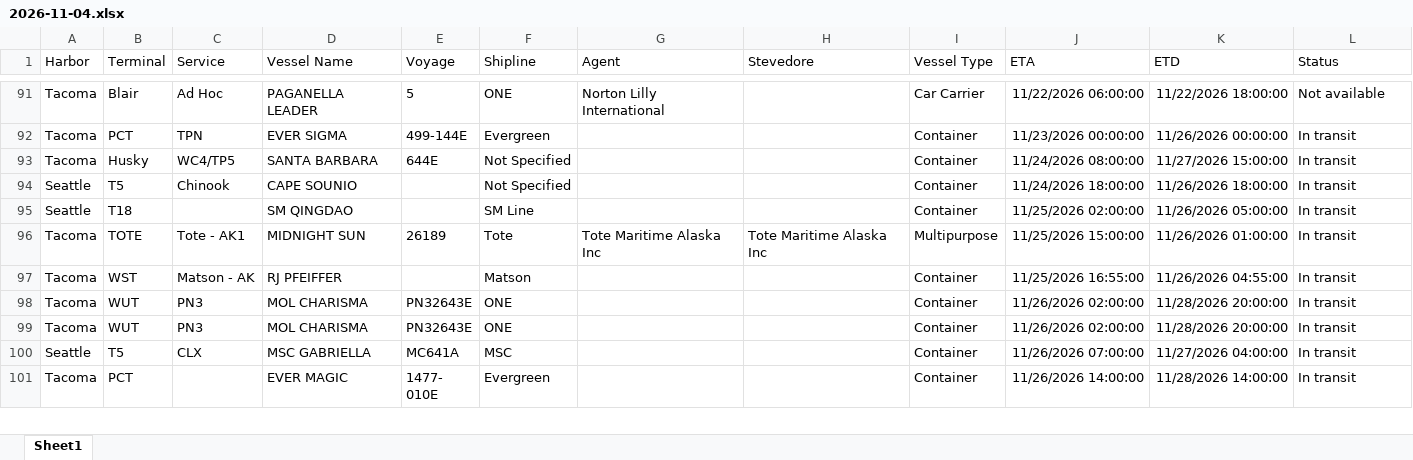
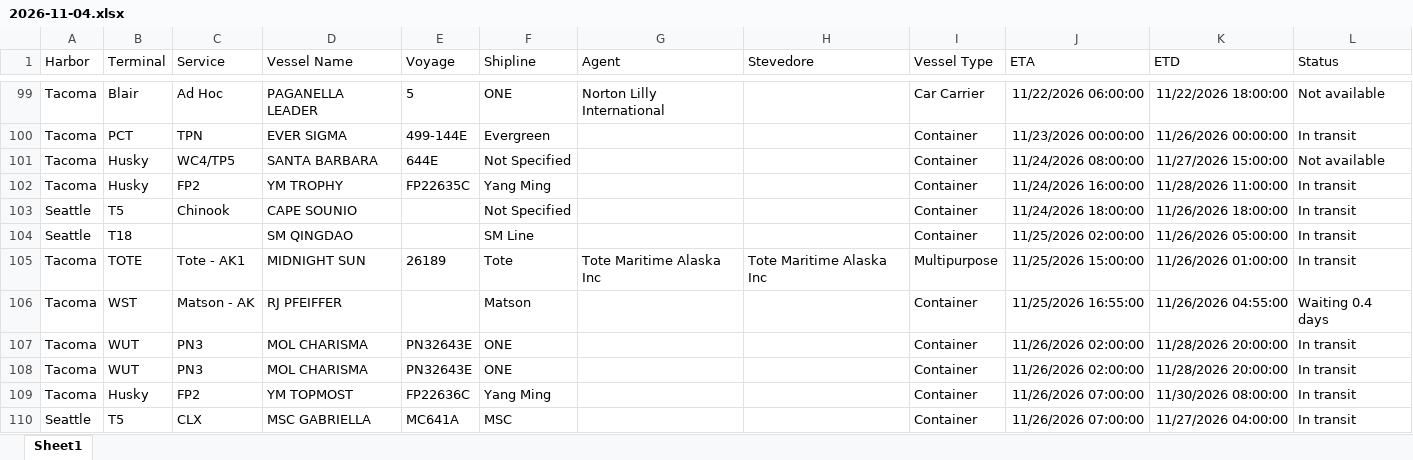
Before and after one commit to TheJoe1990/Ilwu, an Excel workbook: data/vessels/2026-11-04.xlsx, sheet Sheet1, drawn as a sheet; only a part is shown, gaps mark what is left out; the shorter side is filled out with more unchanged rows; values as stored, in another font and other column widths than the file's, no borders; table styles not drawn; addresses are those after the commit; the diff covers the shown part only; the diff names each change by its address in the sheet, - before the commit and + after, or states it on an @@ line.

```diff
--- a/data/vessels/2026-11-04.xlsx (sheet Sheet1)
+++ b/data/vessels/2026-11-04.xlsx (sheet Sheet1)
-L101 (Status): In transit
+L101 (Status): Not available
+row 102: Tacoma | Husky | FP2 | YM TROPHY | FP22635C | Yang Ming |  |  | Container | 11/24/2026 16:00:00 | 11/28/2026 11:00:00 | In transit
-L106 (Status): In transit
+L106 (Status): Waiting 0.4 days
+row 109: Tacoma | Husky | FP2 | YM TOPMOST | FP22636C | Yang Ming |  |  | Container | 11/26/2026 07:00:00 | 11/30/2026 08:00:00 | In transit
```
Also changed, not shown: 10 added rows, 3 removed rows, 4 moved rows and 8 edited cells elsewhere in this sheet, 5 other files.
